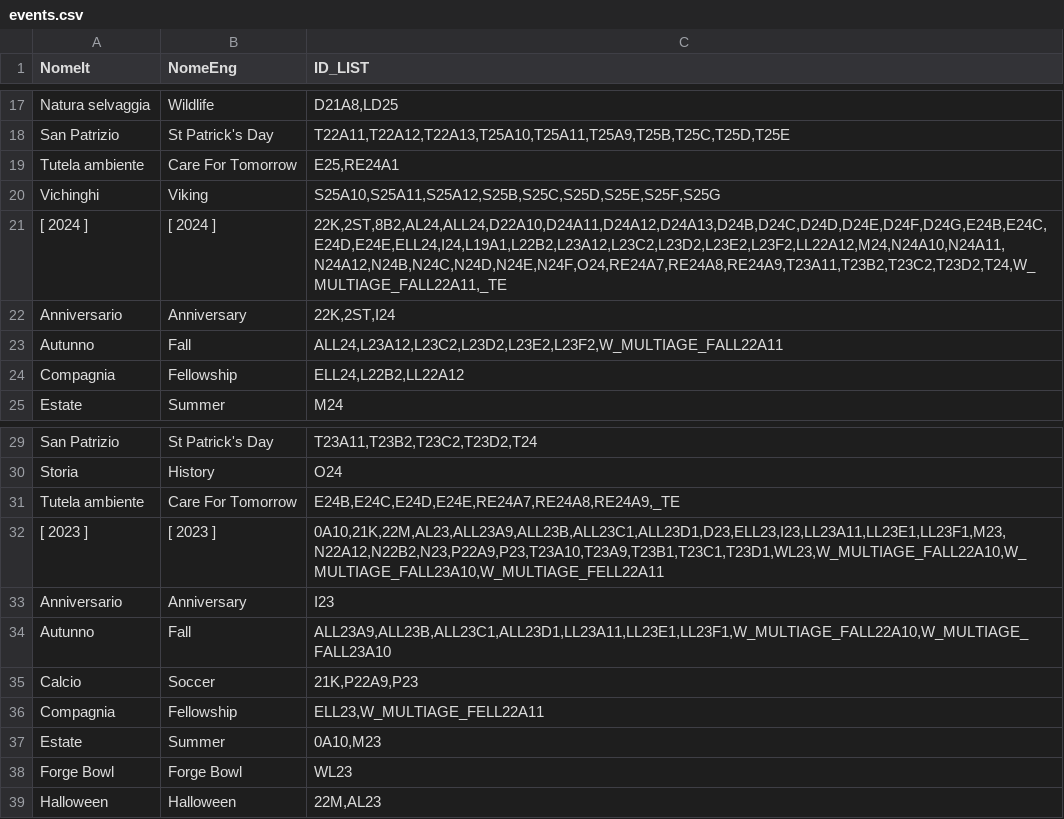
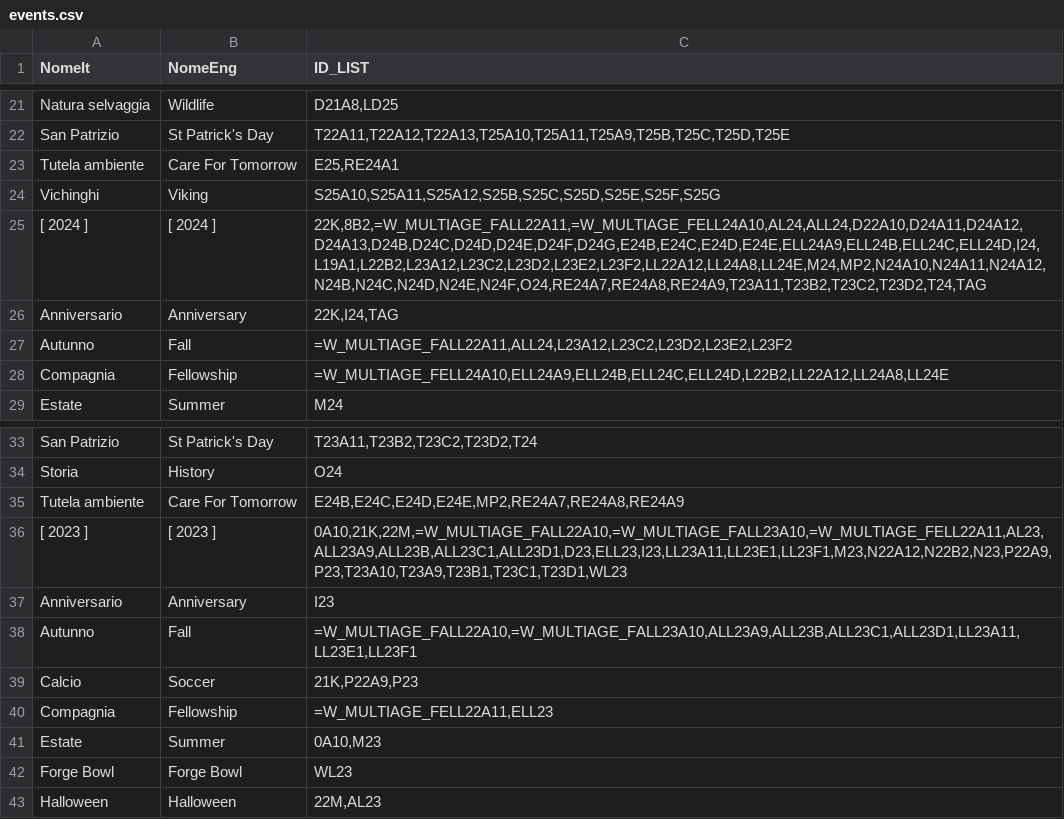
Before and after one commit to sdrushi2/foe-optimizer, a CSV file: src/assets/events.csv, drawn as a sheet; only a part is shown, gaps mark what is left out; the diff covers the shown part only.

```diff
--- a/src/assets/events.csv
+++ b/src/assets/events.csv
@@ -20,6 +24,6 @@ Tutela ambiente;Care For Tomorrow;E25,RE24A1
 Vichinghi;Viking;S25A10,S25A11,S25A12,S25B,S25C,S25D,S25E,S25F,S25G
-[ 2024 ];[ 2024 ];22K,2ST,8B2,AL24,ALL24,D22A10,D24A11,D24A12,D24A13,D24B,D24C,D24D,D24E,D24F,D24G,E24B,E24C,E24D,E24E,ELL24,I24,L19A1,L22B2,L23A12,L23C2,L23D2,L23E2,L23F2,LL22A12,M24,N24A10,N24A11,N24A12,N24B,N24C,N24D,N24E,N24F,O24,RE24A7,RE24A8,RE24A9,T23A11,T23B2,T23C2,T23D2,T24,W_MULTIAGE_FALL22A11,_TE
-Anniversario;Anniversary;22K,2ST,I24
-Autunno;Fall;ALL24,L23A12,L23C2,L23D2,L23E2,L23F2,W_MULTIAGE_FALL22A11
-Compagnia;Fellowship;ELL24,L22B2,LL22A12
+[ 2024 ];[ 2024 ];22K,8B2,=W_MULTIAGE_FALL22A11,=W_MULTIAGE_FELL24A10,AL24,ALL24,D22A10,D24A11,D24A12,D24A13,D24B,D24C,D24D,D24E,D24F,D24G,E24B,E24C,E24D,E24E,ELL24A9,ELL24B,ELL24C,ELL24D,I24,L19A1,L22B2,L23A12,L23C2,L23D2,L23E2,L23F2,LL22A12,LL24A8,LL24E,M24,MP2,N24A10,N24A11,N24A12,N24B,N24C,N24D,N24E,N24F,O24,RE24A7,RE24A8,RE24A9,T23A11,T23B2,T23C2,T23D2,T24,TAG
+Anniversario;Anniversary;22K,I24,TAG
+Autunno;Fall;=W_MULTIAGE_FALL22A11,ALL24,L23A12,L23C2,L23D2,L23E2,L23F2
+Compagnia;Fellowship;=W_MULTIAGE_FELL24A10,ELL24A9,ELL24B,ELL24C,ELL24D,L22B2,LL22A12,LL24A8,LL24E
 Estate;Summer;M24
@@ -30,8 +34,8 @@ San Patrizio;St Patrick's Day;T23A11,T23B2,T23C2,T23D2,T24
 Storia;History;O24
-Tutela ambiente;Care For Tomorrow;E24B,E24C,E24D,E24E,RE24A7,RE24A8,RE24A9,_TE
-[ 2023 ];[ 2023 ];0A10,21K,22M,AL23,ALL23A9,ALL23B,ALL23C1,ALL23D1,D23,ELL23,I23,LL23A11,LL23E1,LL23F1,M23,N22A12,N22B2,N23,P22A9,P23,T23A10,T23A9,T23B1,T23C1,T23D1,WL23,W_MULTIAGE_FALL22A10,W_MULTIAGE_FALL23A10,W_MULTIAGE_FELL22A11
+Tutela ambiente;Care For Tomorrow;E24B,E24C,E24D,E24E,MP2,RE24A7,RE24A8,RE24A9
+[ 2023 ];[ 2023 ];0A10,21K,22M,=W_MULTIAGE_FALL22A10,=W_MULTIAGE_FALL23A10,=W_MULTIAGE_FELL22A11,AL23,ALL23A9,ALL23B,ALL23C1,ALL23D1,D23,ELL23,I23,LL23A11,LL23E1,LL23F1,M23,N22A12,N22B2,N23,P22A9,P23,T23A10,T23A9,T23B1,T23C1,T23D1,WL23
 Anniversario;Anniversary;I23
-Autunno;Fall;ALL23A9,ALL23B,ALL23C1,ALL23D1,LL23A11,LL23E1,LL23F1,W_MULTIAGE_FALL22A10,W_MULTIAGE_FALL23A10
+Autunno;Fall;=W_MULTIAGE_FALL22A10,=W_MULTIAGE_FALL23A10,ALL23A9,ALL23B,ALL23C1,ALL23D1,LL23A11,LL23E1,LL23F1
 Calcio;Soccer;21K,P22A9,P23
-Compagnia;Fellowship;ELL23,W_MULTIAGE_FELL22A11
+Compagnia;Fellowship;=W_MULTIAGE_FELL22A11,ELL23
 Estate;Summer;0A10,M23
```
Also changed, not shown: 4 added rows and 13 edited cells elsewhere in this file.
